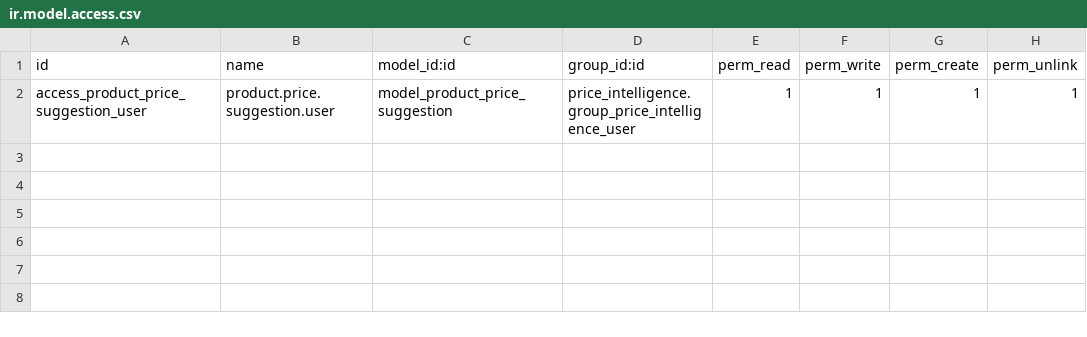
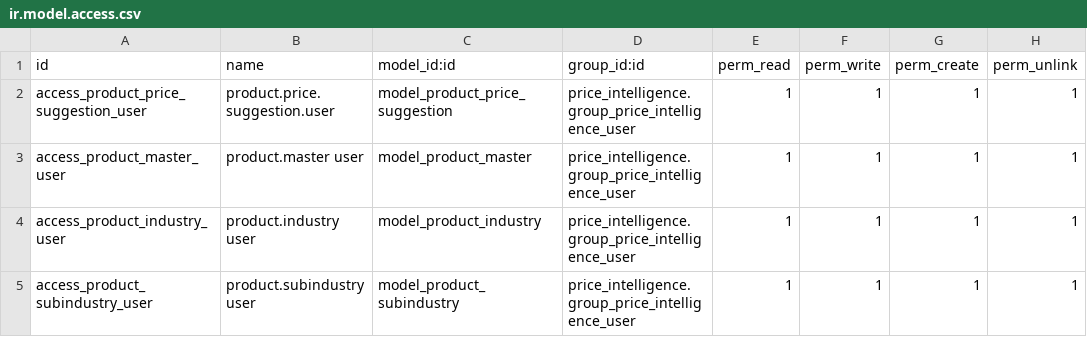
Before and after one commit to wayakit/wayakit, a CSV file: price_intelligence/security/ir.model.access.csv, drawn as a sheet; the diff names each change by its address in the sheet, - before the commit and + after, or states it on an @@ line.

Commit message:
developed master products module

```diff
--- a/price_intelligence/security/ir.model.access.csv
+++ b/price_intelligence/security/ir.model.access.csv
+row 3: access_product_master_user | product.master user | model_product_master | price_intelligence.group_price_intelligence_user | 1 | 1 | 1 | 1
+row 4: access_product_industry_user | product.industry user | model_product_industry | price_intelligence.group_price_intelligence_user | 1 | 1 | 1 | 1
+row 5: access_product_subindustry_user | product.subindustry user | model_product_subindustry | price_intelligence.group_price_intelligence_user | 1 | 1 | 1 | 1
```
Also changed, not shown: 8 other files.
